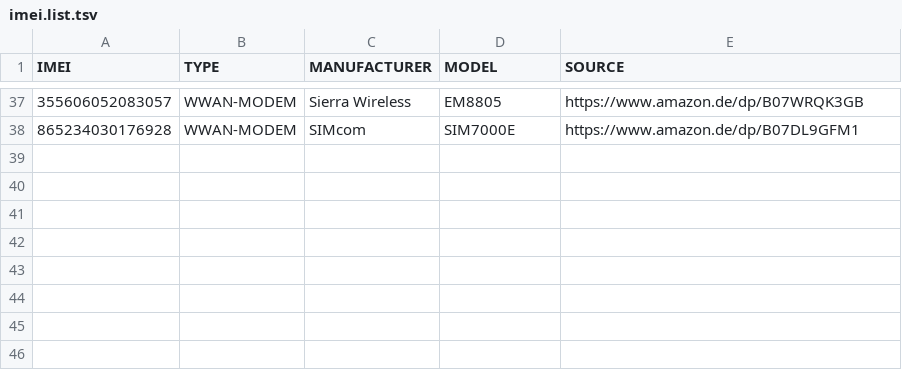
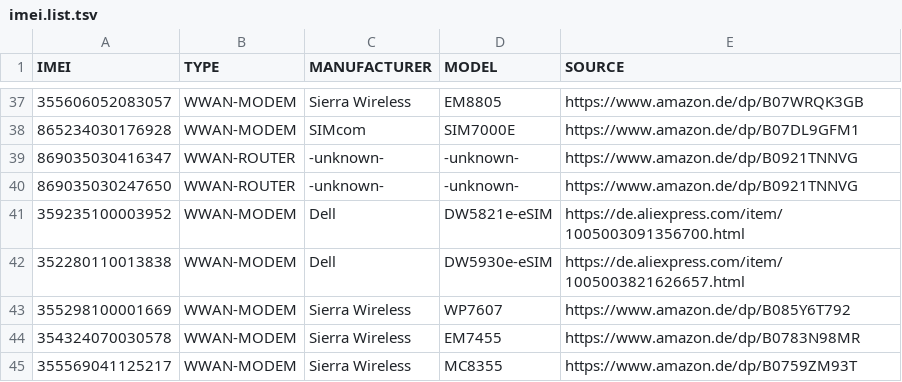
Before and after one commit to Donyarashidi/lists.d, a TSV file: imei.list.tsv, drawn as a sheet; only a part is shown, gaps mark what is left out.

Commit message:
Updated Files
Added several entries

```diff
--- a/imei.list.tsv
+++ b/imei.list.tsv
@@ -38 +38,8 @@ IMEI	TYPE	MANUFACTURER	MODEL	SOURCE
 865234030176928	WWAN-MODEM	SIMcom	SIM7000E	https://www.amazon.de/dp/B07DL9GFM1
+869035030416347	WWAN-ROUTER	-unknown-	-unknown-	https://www.amazon.de/dp/B0921TNNVG
+869035030247650	WWAN-ROUTER	-unknown-	-unknown-	https://www.amazon.de/dp/B0921TNNVG
+359235100003952	WWAN-MODEM	Dell	DW5821e-eSIM	https://de.aliexpress.com/item/1005003091356700.html
+352280110013838	WWAN-MODEM	Dell	DW5930e-eSIM	https://de.aliexpress.com/item/1005003821626657.html
+355298100001669	WWAN-MODEM	Sierra Wireless	WP7607	https://www.amazon.de/dp/B085Y6T792
+354324070030578	WWAN-MODEM	Sierra Wireless	EM7455	https://www.amazon.de/dp/B0783N98MR
+355569041125217	WWAN-MODEM	Sierra Wireless	MC8355	https://www.amazon.de/dp/B0759ZM93T
```
Also changed, not shown: mac-adresses.list.tsv.
